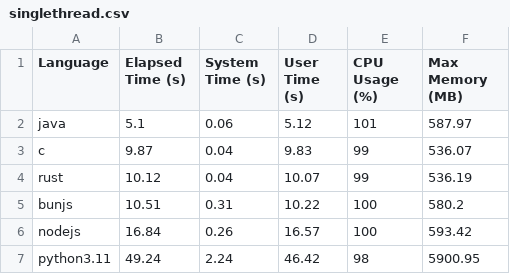
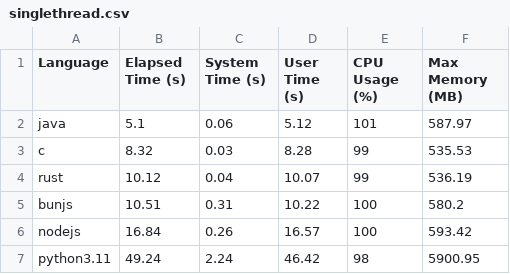
Before and after one commit to leroyguillaume/langbench, a CSV file: csv/singlethread.csv, drawn as a sheet.

```diff
--- a/csv/singlethread.csv
+++ b/csv/singlethread.csv
@@ -2,3 +2,3 @@ Language,Elapsed Time (s),System Time (s),User Time (s),CPU Usage (%),Max Memory
 java,5.1,0.06,5.12,101,587.97
-c,9.87,0.04,9.83,99,536.07
+c,8.32,0.03,8.28,99,535.53
 rust,10.12,0.04,10.07,99,536.19
```
Also changed, not shown: csv/multithreads.csv, 2 other files.
